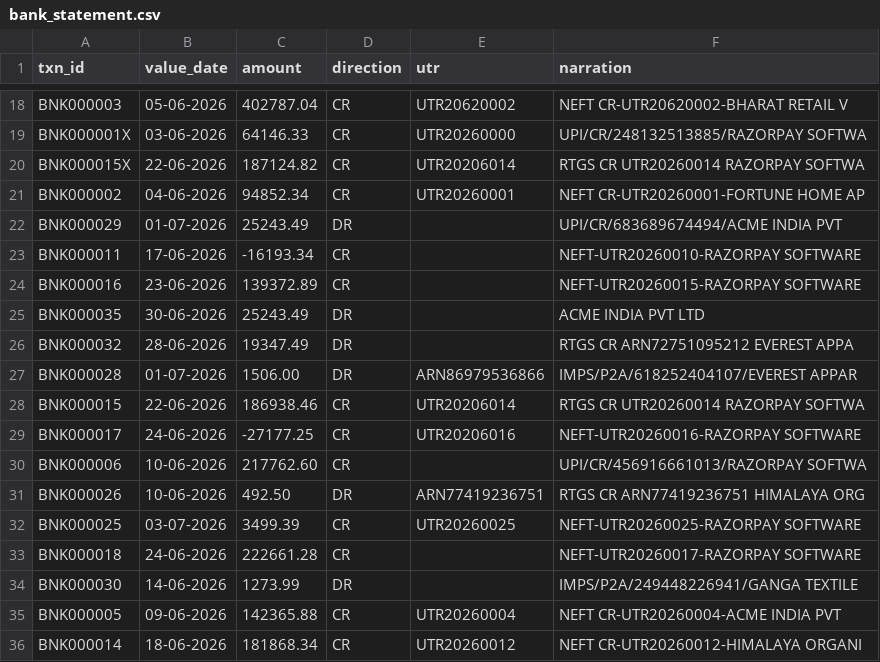
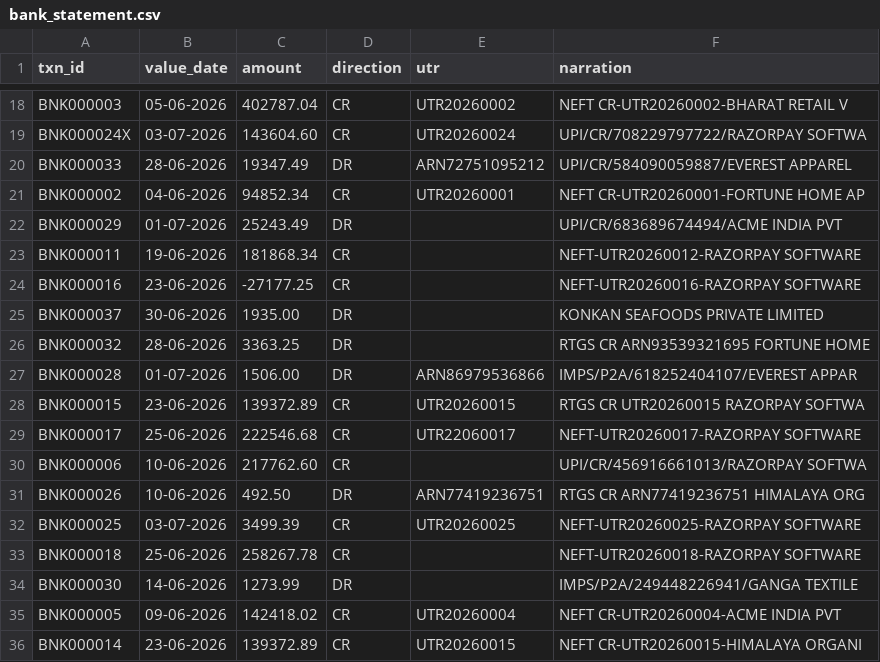
Before and after one commit to Chhavi07-arch/Leak-Ledger, a CSV file: data/generated/bank_statement.csv, drawn as a sheet; only a part is shown, gaps mark what is left out; removed rows and columns are numbered as before the commit, all else as after; the diff covers the shown part only; the diff names each change by its address in the sheet, - before the commit and + after, or states it on an @@ line.

```diff
--- a/data/generated/bank_statement.csv
+++ b/data/generated/bank_statement.csv
-E18 (utr): UTR20620002
+E18 (utr): UTR20260002
-F18 (narration): NEFT CR-UTR20620002-BHARAT RETAIL V
+F18 (narration): NEFT CR-UTR20260002-BHARAT RETAIL V
@@ row 19 moved to row 37: BNK000001X @@
-row 20: BNK000015X | 22-06-2026 | 187124.82 | CR | UTR20206014 | RTGS CR UTR20260014 RAZORPAY SOFTWA
+row 19: BNK000024X | 03-07-2026 | 143604.60 | CR | UTR20260024 | UPI/CR/708229797722/RAZORPAY SOFTWA
+row 20: BNK000033 | 28-06-2026 | 19347.49 | DR | ARN72751095212 | UPI/CR/584090059887/EVEREST APPAREL
-B23 (value_date): 17-06-2026
+B23 (value_date): 19-06-2026
-C23 (amount): -16193.34
+C23 (amount): 181868.34
-F23 (narration): NEFT-UTR20260010-RAZORPAY SOFTWARE
+F23 (narration): NEFT-UTR20260012-RAZORPAY SOFTWARE
-C24 (amount): 139372.89
+C24 (amount): -27177.25
-F24 (narration): NEFT-UTR20260015-RAZORPAY SOFTWARE
+F24 (narration): NEFT-UTR20260016-RAZORPAY SOFTWARE
-A25 (txn_id): BNK000035
+A25 (txn_id): BNK000037
-C25 (amount): 25243.49
+C25 (amount): 1935.00
-F25 (narration): ACME INDIA PVT LTD
+F25 (narration): KONKAN SEAFOODS PRIVATE LIMITED
-C26 (amount): 19347.49
+C26 (amount): 3363.25
-F26 (narration): RTGS CR ARN72751095212 EVEREST APPA
+F26 (narration): RTGS CR ARN93539321695 FORTUNE HOME
-B28 (value_date): 22-06-2026
+B28 (value_date): 23-06-2026
-C28 (amount): 186938.46
+C28 (amount): 139372.89
-E28 (utr): UTR20206014
+E28 (utr): UTR20260015
-F28 (narration): RTGS CR UTR20260014 RAZORPAY SOFTWA
+F28 (narration): RTGS CR UTR20260015 RAZORPAY SOFTWA
-B29 (value_date): 24-06-2026
+B29 (value_date): 25-06-2026
-C29 (amount): -27177.25
+C29 (amount): 222546.68
-E29 (utr): UTR20206016
+E29 (utr): UTR22060017
-F29 (narration): NEFT-UTR20260016-RAZORPAY SOFTWARE
+F29 (narration): NEFT-UTR20260017-RAZORPAY SOFTWARE
-B33 (value_date): 24-06-2026
+B33 (value_date): 25-06-2026
-C33 (amount): 222661.28
+C33 (amount): 258267.78
-F33 (narration): NEFT-UTR20260017-RAZORPAY SOFTWARE
+F33 (narration): NEFT-UTR20260018-RAZORPAY SOFTWARE
-C35 (amount): 142365.88
+C35 (amount): 142418.02
-B36 (value_date): 18-06-2026
+B36 (value_date): 23-06-2026
-C36 (amount): 181868.34
+C36 (amount): 139372.89
-E36 (utr): UTR20260012
+E36 (utr): UTR20260015
-F36 (narration): NEFT CR-UTR20260012-HIMALAYA ORGANI
+F36 (narration): NEFT CR-UTR20260015-HIMALAYA ORGANI
```
Also changed, not shown: 5 added rows, 5 removed rows, 1 moved row and 33 edited cells elsewhere in this file, data/generated/gateway_adjustments.csv, 7 other files.
